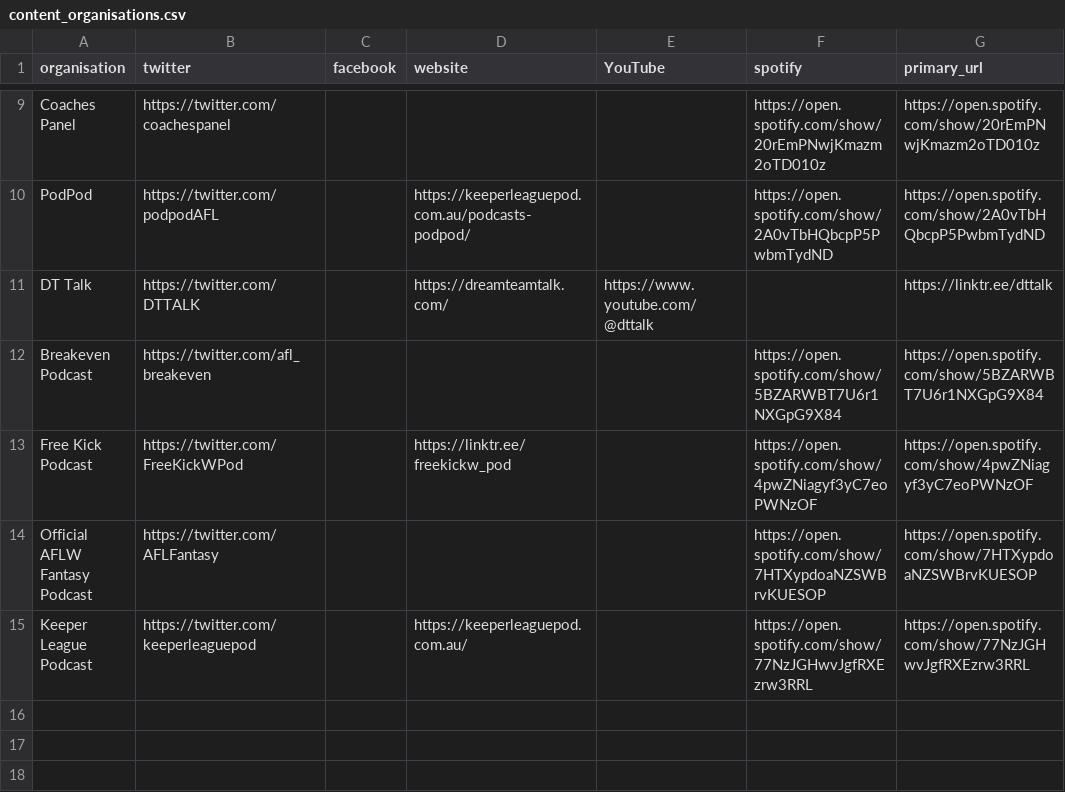
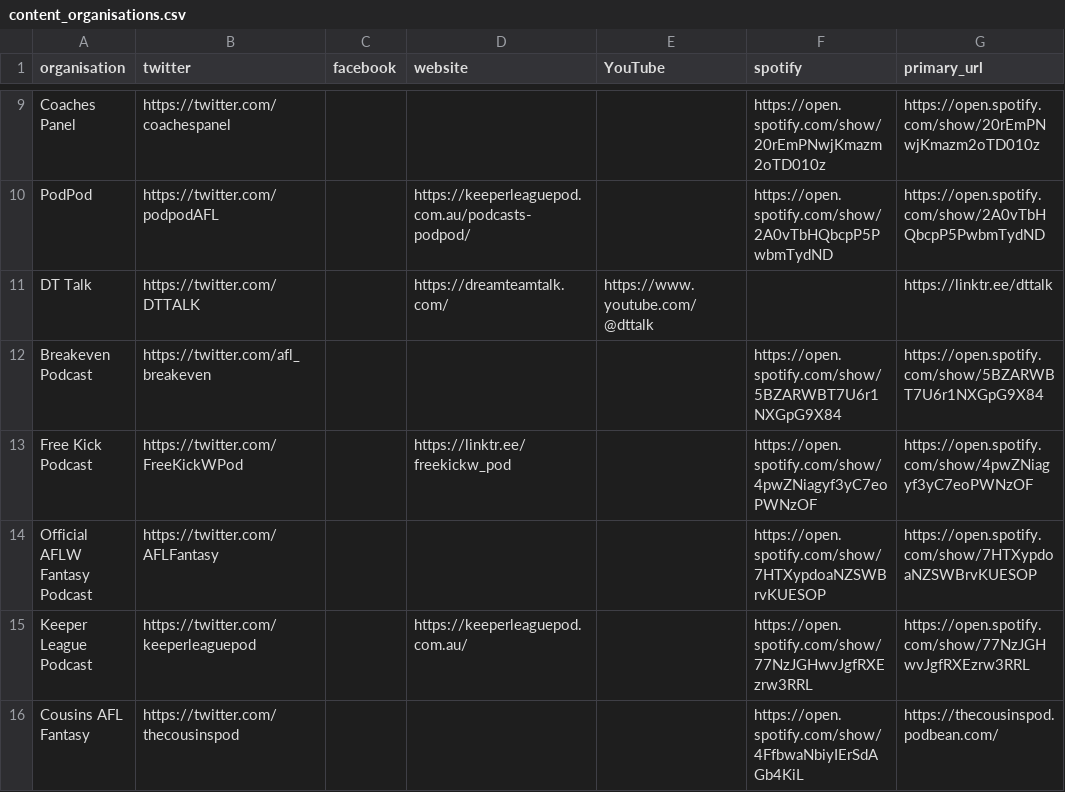
Before and after one commit to bit-in-that/data-automation, a CSV file: afl_fantasy/data/raw/content_organisations.csv, drawn as a sheet; only a part is shown, gaps mark what is left out; the diff names each change by its address in the sheet, - before the commit and + after, or states it on an @@ line.

```diff
--- a/afl_fantasy/data/raw/content_organisations.csv
+++ b/afl_fantasy/data/raw/content_organisations.csv
+row 16: Cousins AFL Fantasy | https://twitter.com/thecousinspod |  |  |  | https://open.spotify.com/show/4FfbwaNbiyIErSdAGb4KiL | https://thecousinspod.podbean.com/
```
Also changed, not shown: afl_fantasy/data/raw/content_creators.csv, aflw_fantasy/data/raw/content_creators_aflw.csv, 3 other files.
